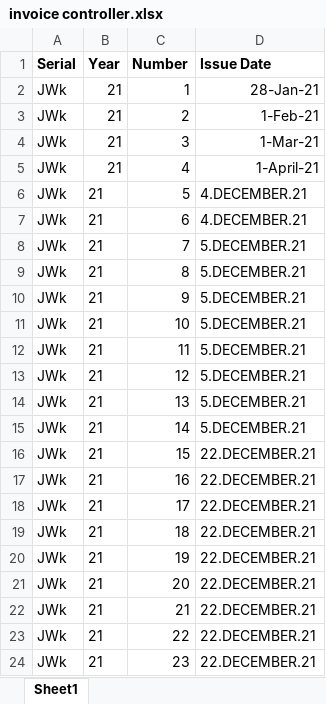
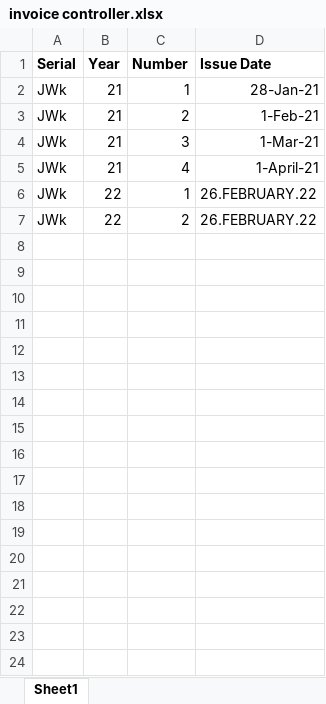
Before and after one commit to AdrianRentea/invoicing-app, an Excel workbook: suppliers/smartwecode/invoice controller.xlsx, sheet Sheet1, drawn as a sheet; only a part is shown; values as stored, in another font and other column widths than the file's, no borders; removed rows and columns are numbered as before the commit, all else as after; the diff covers the shown part only; the diff names each change by its address in the sheet, - before the commit and + after, or states it on an @@ line.

```diff
--- a/suppliers/smartwecode/invoice controller.xlsx (sheet Sheet1)
+++ b/suppliers/smartwecode/invoice controller.xlsx (sheet Sheet1)
-row 6: JWk | 21 | 5 | 4.DECEMBER.21
-row 7: JWk | 21 | 6 | 4.DECEMBER.21
-row 8: JWk | 21 | 7 | 5.DECEMBER.21
-row 9: JWk | 21 | 8 | 5.DECEMBER.21
-row 10: JWk | 21 | 9 | 5.DECEMBER.21
-row 11: JWk | 21 | 10 | 5.DECEMBER.21
-row 12: JWk | 21 | 11 | 5.DECEMBER.21
-row 13: JWk | 21 | 12 | 5.DECEMBER.21
-row 14: JWk | 21 | 13 | 5.DECEMBER.21
-row 15: JWk | 21 | 14 | 5.DECEMBER.21
-B6:B7 (Year): 21
+B6:B7 (Year): 22
-C6 (Number): 15
+C6 (Number): 1
-D6:D7 (Issue Date): 22.DECEMBER.21
+D6:D7 (Issue Date): 26.FEBRUARY.22
-C7 (Number): 16
+C7 (Number): 2
-row 18: JWk | 21 | 17 | 22.DECEMBER.21
-row 19: JWk | 21 | 18 | 22.DECEMBER.21
-row 20: JWk | 21 | 19 | 22.DECEMBER.21
-row 21: JWk | 21 | 20 | 22.DECEMBER.21
-row 22: JWk | 21 | 21 | 22.DECEMBER.21
-row 23: JWk | 21 | 22 | 22.DECEMBER.21
-row 24: JWk | 21 | 23 | 22.DECEMBER.21
```
Also changed, not shown: 11 removed rows elsewhere in this sheet, suppliers/anothercompany/invoice controller.xlsx, suppliers/anothercompany/supplier.xlsx, 19 other files.
